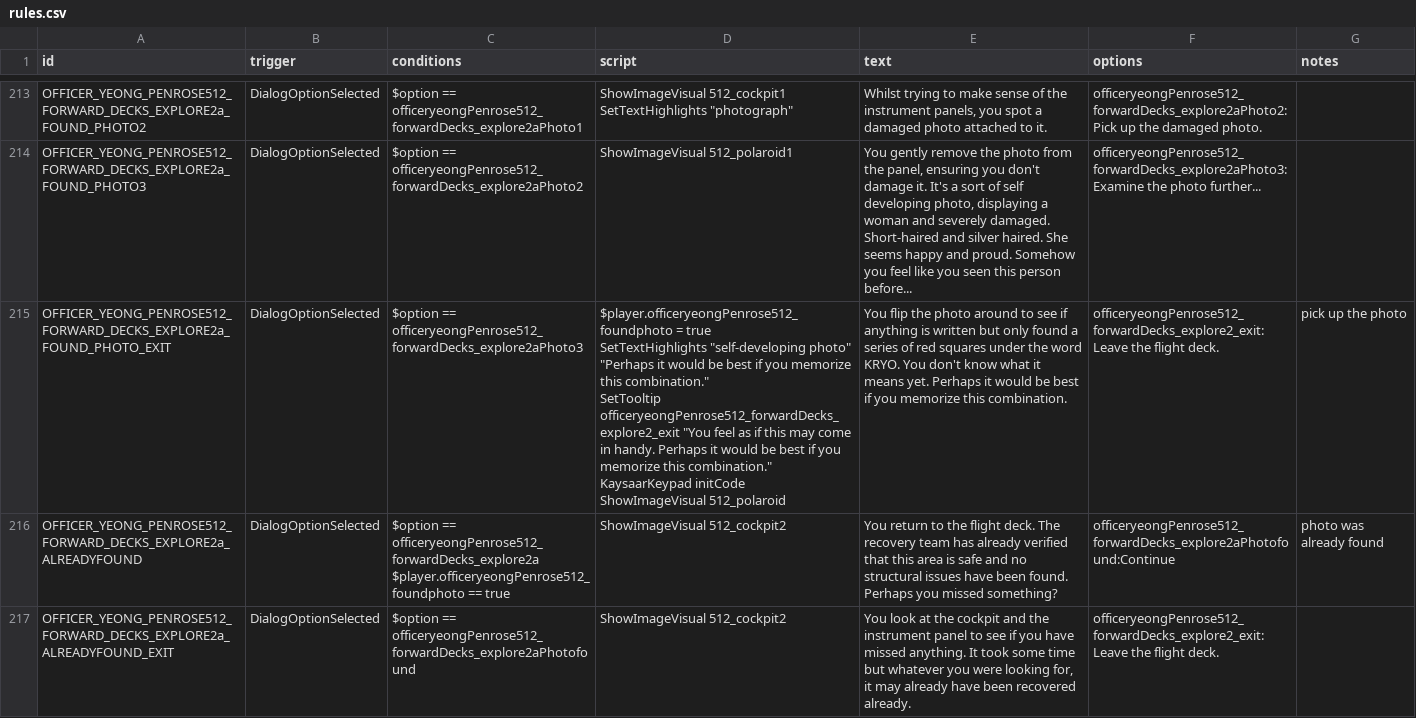
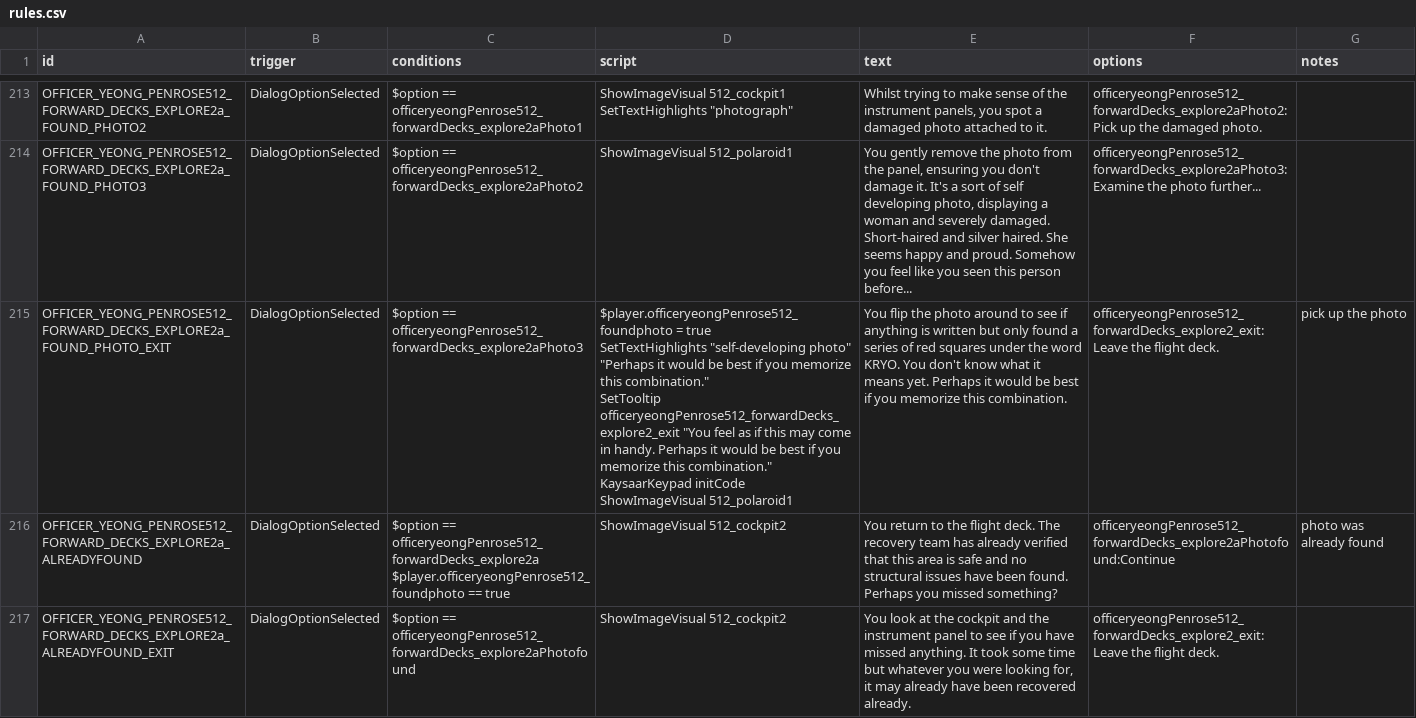
Before and after one commit to naslee2/SignalisMod, a CSV file: data/campaign/rules.csv, drawn as a sheet; only a part is shown, gaps mark what is left out; the diff covers the shown part only.

Commit message:
various fixes to rules and desc

```diff
--- a/data/campaign/rules.csv
+++ b/data/campaign/rules.csv
@@ -701,7 +701,7 @@ OFFICER_YEONG_PENROSE512_FORWARD_DECKS_EXPLORE2a_FOUND_PHOTO3,DialogOptionSelect
 Short-haired and silver haired. She seems happy and proud. Somehow you feel like you seen this person before...","officeryeongPenrose512_forwardDecks_explore2aPhoto3:Examine the photo further...",
-OFFICER_YEONG_PENROSE512_FORWARD_DECKS_EXPLORE2a_FOUND_PHOTO_EXIT,DialogOptionSelected,"$option == officeryeongPenrose512_forwardDecks_explore2aPhoto3","$player.officeryeongPenrose512_foundphoto = true
-SetTextHighlights ""self-developing photo"" ""Perhaps it would be best if you memorize this combination.""
-SetTooltip officeryeongPenrose512_forwardDecks_explore2_exit ""You feel as if this may come in handy. Perhaps it would be best if you memorize this combination.""
-KaysaarKeypad initCode
-ShowImageVisual 512_polaroid","You flip the photo around to see if anything is written but only found a series of red squares under the word KRYO. You don't know what it means yet. Perhaps it would be best if you memorize this combination.","officeryeongPenrose512_forwardDecks_explore2_exit:Leave the flight deck.","pick up the photo"
+OFFICER_YEONG_PENROSE512_FORWARD_DECKS_EXPLORE2a_FOUND_PHOTO_EXIT,DialogOptionSelected,"$option == officeryeongPenrose512_forwardDecks_explore2aPhoto3","$player.officeryeongPenrose512_foundphoto = true
+SetTextHighlights ""self-developing photo"" ""Perhaps it would be best if you memorize this combination.""
+SetTooltip officeryeongPenrose512_forwardDecks_explore2_exit ""You feel as if this may come in handy. Perhaps it would be best if you memorize this combination.""
+KaysaarKeypad initCode
+ShowImageVisual 512_polaroid1","You flip the photo around to see if anything is written but only found a series of red squares under the word KRYO. You don't know what it means yet. Perhaps it would be best if you memorize this combination.","officeryeongPenrose512_forwardDecks_explore2_exit:Leave the flight deck.","pick up the photo"
 OFFICER_YEONG_PENROSE512_FORWARD_DECKS_EXPLORE2a_ALREADYFOUND,DialogOptionSelected,"$option == officeryeongPenrose512_forwardDecks_explore2a
```
Also changed, not shown: 1 edited cell elsewhere in this file, data/campaign/commodities.csv, data/strings/descriptions.csv.
